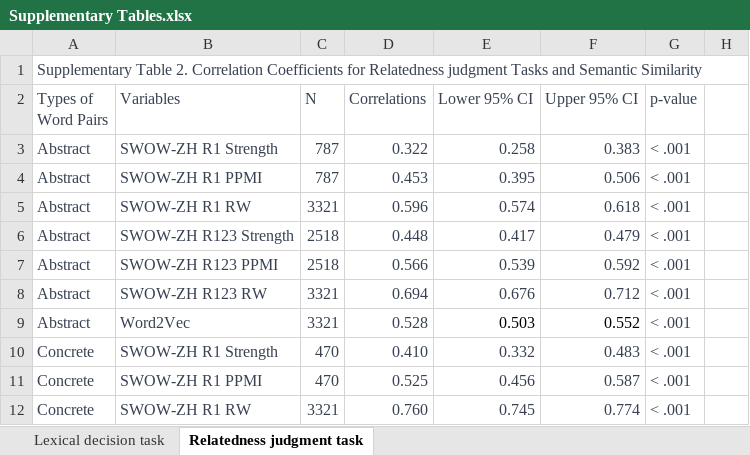
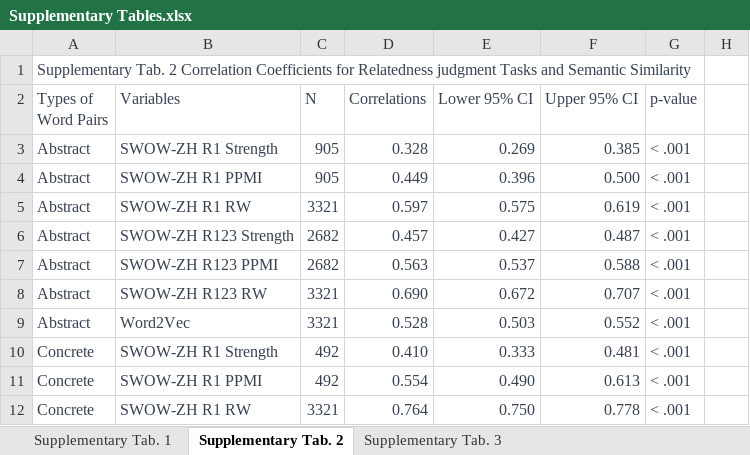
Before and after one commit to lib314a/SWOWZH, an Excel workbook: data/Supplementary Tables.xlsx, sheet Supplementary Tab. 2, drawn as a sheet; only a part is shown; values as stored, in another font and other column widths than the file's, no borders; the diff covers the shown part only; the diff names each change by its address in the sheet, - before the commit and + after, or states it on an @@ line.

```diff
--- a/data/Supplementary Tables.xlsx (sheet Supplementary Tab. 2)
+++ b/data/Supplementary Tables.xlsx (sheet Supplementary Tab. 2)
-sheet tab: Lexical decision task
+sheet tab: Supplementary Tab. 1
-sheet tab: Relatedness judgment task
+sheet tab: Supplementary Tab. 2
+sheet tab: Supplementary Tab. 3
-A1 (Types of Word Pairs): Supplementary Table 2. Correlation Coefficients…
+A1 (Types of Word Pairs): Supplementary Tab. 2 Correlation Coefficients…
-C3:C4 (N): 787
+C3:C4 (N): 905
-D3 (Correlations): 0.322
+D3 (Correlations): 0.328
-E3 (Lower 95% CI): 0.258
+E3 (Lower 95% CI): 0.269
-F3 (Upper 95% CI): 0.383
+F3 (Upper 95% CI): 0.385
-D4 (Correlations): 0.453
+D4 (Correlations): 0.449
-E4 (Lower 95% CI): 0.395
+E4 (Lower 95% CI): 0.396
-F4 (Upper 95% CI): 0.506
+F4 (Upper 95% CI): 0.500
-D5 (Correlations): 0.596
+D5 (Correlations): 0.597
-E5 (Lower 95% CI): 0.574
+E5 (Lower 95% CI): 0.575
-F5 (Upper 95% CI): 0.618
+F5 (Upper 95% CI): 0.619
-C6:C7 (N): 2518
+C6:C7 (N): 2682
-D6 (Correlations): 0.448
+D6 (Correlations): 0.457
-E6 (Lower 95% CI): 0.417
+E6 (Lower 95% CI): 0.427
-F6 (Upper 95% CI): 0.479
+F6 (Upper 95% CI): 0.487
-D7 (Correlations): 0.566
+D7 (Correlations): 0.563
-E7 (Lower 95% CI): 0.539
+E7 (Lower 95% CI): 0.537
-F7 (Upper 95% CI): 0.592
+F7 (Upper 95% CI): 0.588
-D8 (Correlations): 0.694
+D8 (Correlations): 0.690
-E8 (Lower 95% CI): 0.676
+E8 (Lower 95% CI): 0.672
-F8 (Upper 95% CI): 0.712
+F8 (Upper 95% CI): 0.707
-E9:F9 text colour: black
+E9:F9 text colour: #374151
-C10:C11 (N): 470
+C10:C11 (N): 492
-E10 (Lower 95% CI): 0.332
+E10 (Lower 95% CI): 0.333
-F10 (Upper 95% CI): 0.483
+F10 (Upper 95% CI): 0.481
-D11 (Correlations): 0.525
+D11 (Correlations): 0.554
-E11 (Lower 95% CI): 0.456
+E11 (Lower 95% CI): 0.490
-F11 (Upper 95% CI): 0.587
+F11 (Upper 95% CI): 0.613
-D12 (Correlations): 0.760
+D12 (Correlations): 0.764
-E12 (Lower 95% CI): 0.745
+E12 (Lower 95% CI): 0.750
-F12 (Upper 95% CI): 0.774
+F12 (Upper 95% CI): 0.778
```
Also changed, not shown: 71 removed rows, 8 edited cells and cell formats elsewhere in this sheet, sheet Supplementary Tab. 1, 30 other files.
